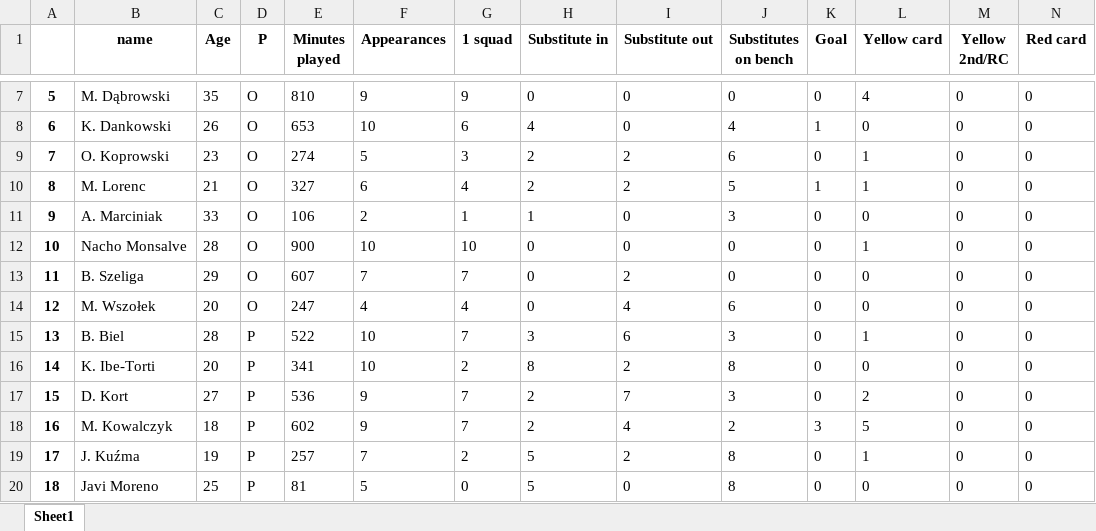
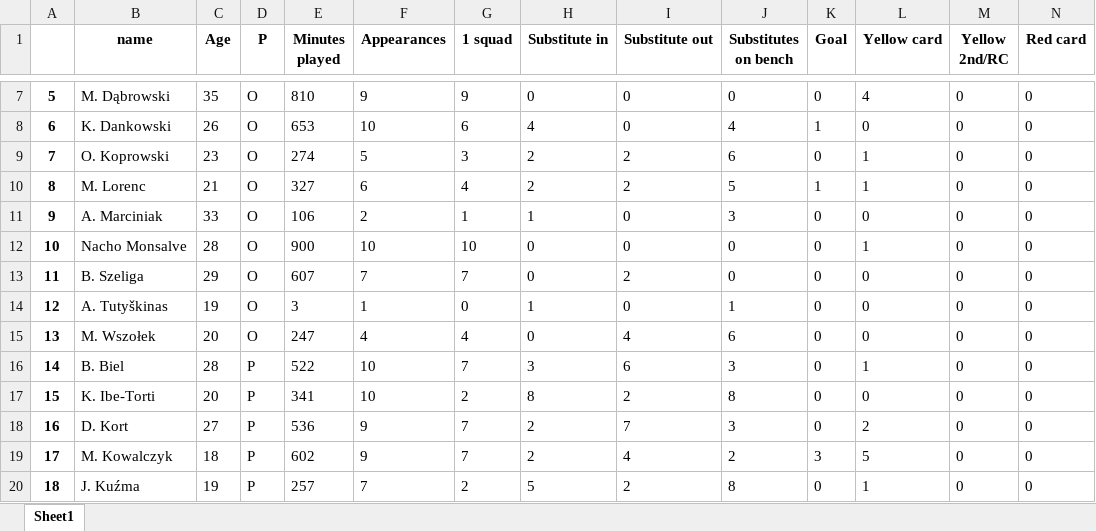
Before and after one commit to darekpe79/darek, an Excel workbook: LKS.xlsx, sheet Sheet1, drawn as a sheet; only a part is shown, gaps mark what is left out; the shorter side is filled out with more unchanged rows; values as stored, in another font and other column widths than the file's, no borders; addresses are those after the commit; the diff names each change by its address in the sheet, - before the commit and + after, or states it on an @@ line.

Commit message:
Add existing file 2022-09-14 00:05:01 CEST

```diff
--- a/LKS.xlsx (sheet Sheet1)
+++ b/LKS.xlsx (sheet Sheet1)
+row 14: 12 | A. Tutyškinas | 19 | O | 3 | 1 | 0 | 1 | 0 | 1 | 0 | 0 | 0 | 0
@@ column A renumbered from row 15 down @@
```
